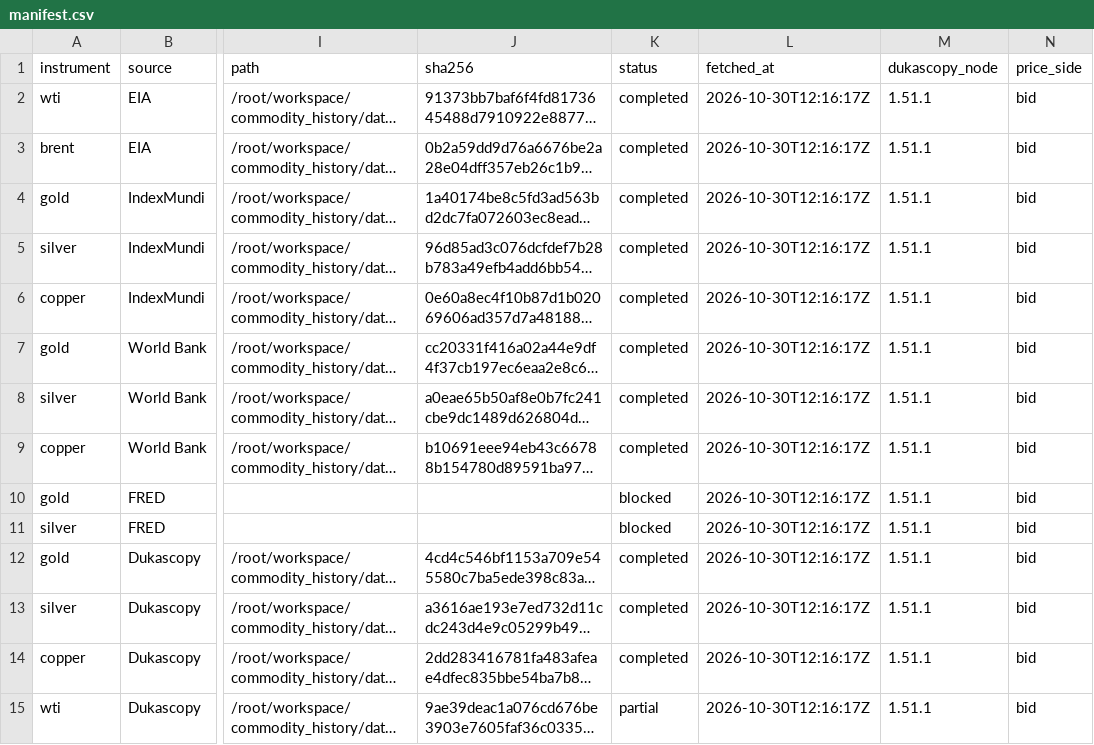
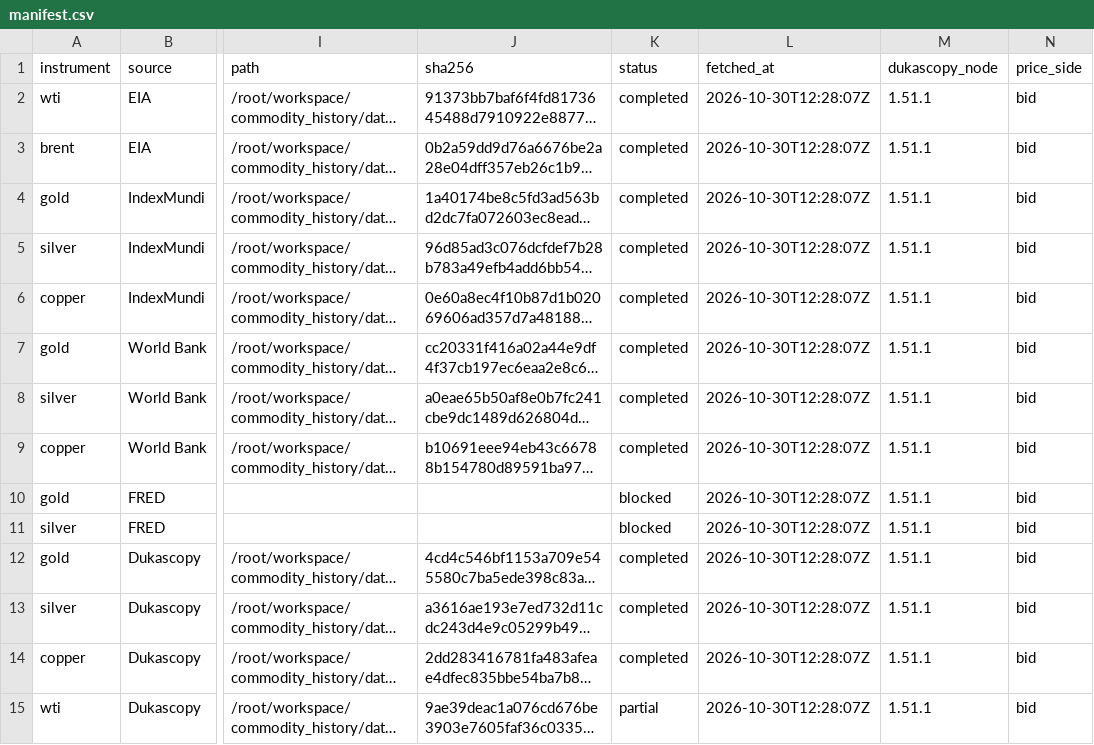
Before and after one commit to feng199506/price_data, a CSV file: metadata/manifest.csv, drawn as a sheet; only a part is shown, gaps mark what is left out; long unchanged cells end in …; the diff covers the shown part only; the diff names each change by its address in the sheet, - before the commit and + after, or states it on an @@ line.

```diff
--- a/metadata/manifest.csv
+++ b/metadata/manifest.csv
-L2:L15 (fetched_at): 2026-10-30T12:16:17Z
+L2:L15 (fetched_at): 2026-10-30T12:28:07Z
```
Also changed, not shown: 5 added rows and 11 edited cells elsewhere in this file, reports/quality_report.csv, 51 other files.
